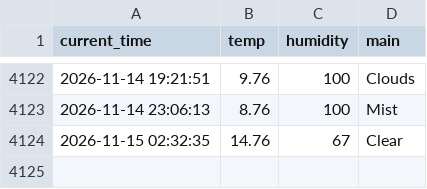
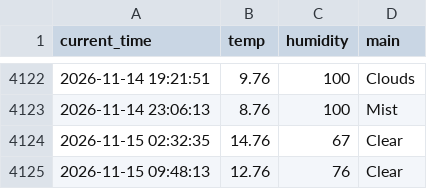
Before and after one commit to 9donghae/weather_5m, a CSV file: weather.csv, drawn as a sheet; only a part is shown, gaps mark what is left out.

```diff
--- a/weather.csv
+++ b/weather.csv
@@ -4124 +4124,2 @@ current_time,temp,humidity,main
 2026-11-15 02:32:35,14.76,67,Clear
+2026-11-15 09:48:13,12.76,76,Clear
```
